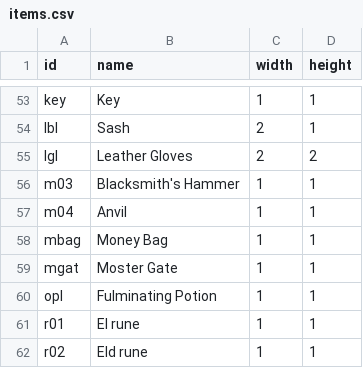
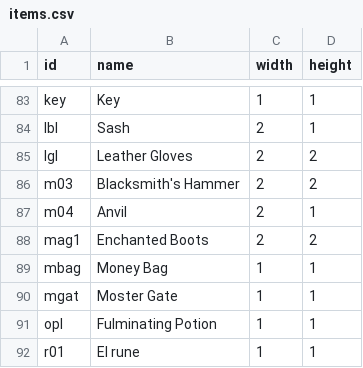
Before and after one commit to pignacio/d2_itemsorter, a CSV file: d2_itemsorter/data/items/items.csv, drawn as a sheet; only a part is shown, gaps mark what is left out; the shorter side is filled out with more unchanged rows; the diff covers the shown part only.

```diff
--- a/d2_itemsorter/data/items/items.csv
+++ b/d2_itemsorter/data/items/items.csv
@@ -55,4 +85,5 @@ lbl ,Sash,2,1
 lgl ,Leather Gloves,2,2
-m03 ,Blacksmith's Hammer,1,1
-m04 ,Anvil,1,1
+m03 ,Blacksmith's Hammer,2,2
+m04 ,Anvil,2,1
+mag1,Enchanted Boots,2,2
 mbag,Money Bag,1,1
```
Also changed, not shown: 30 added rows elsewhere in this file.
